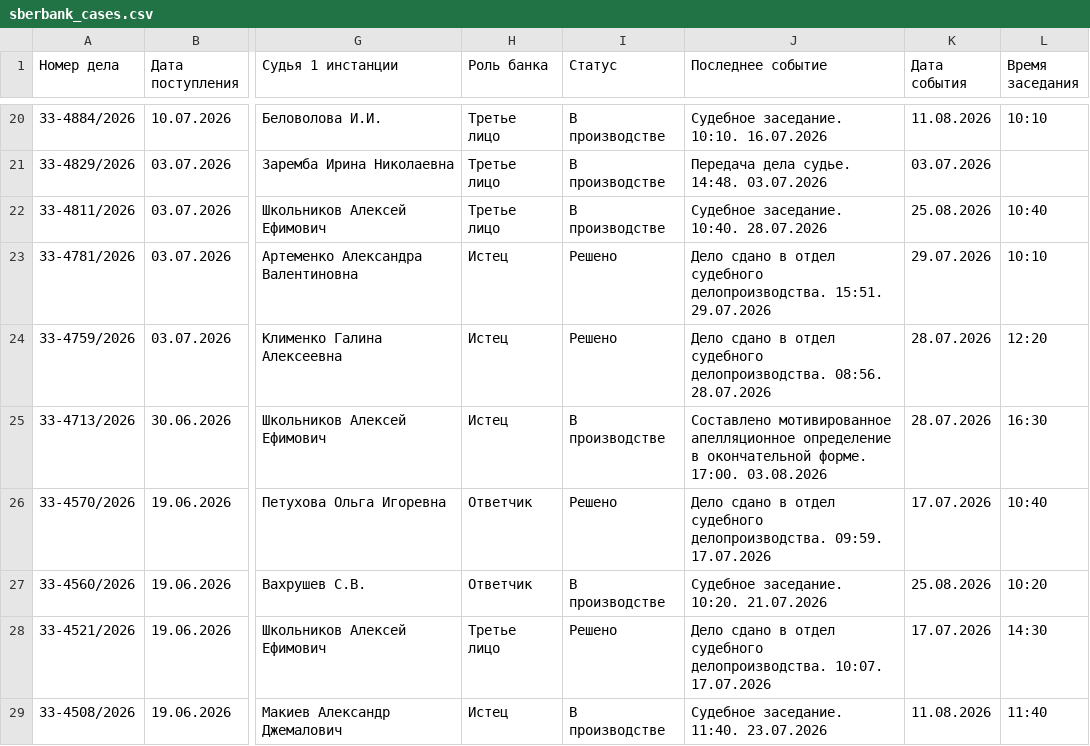
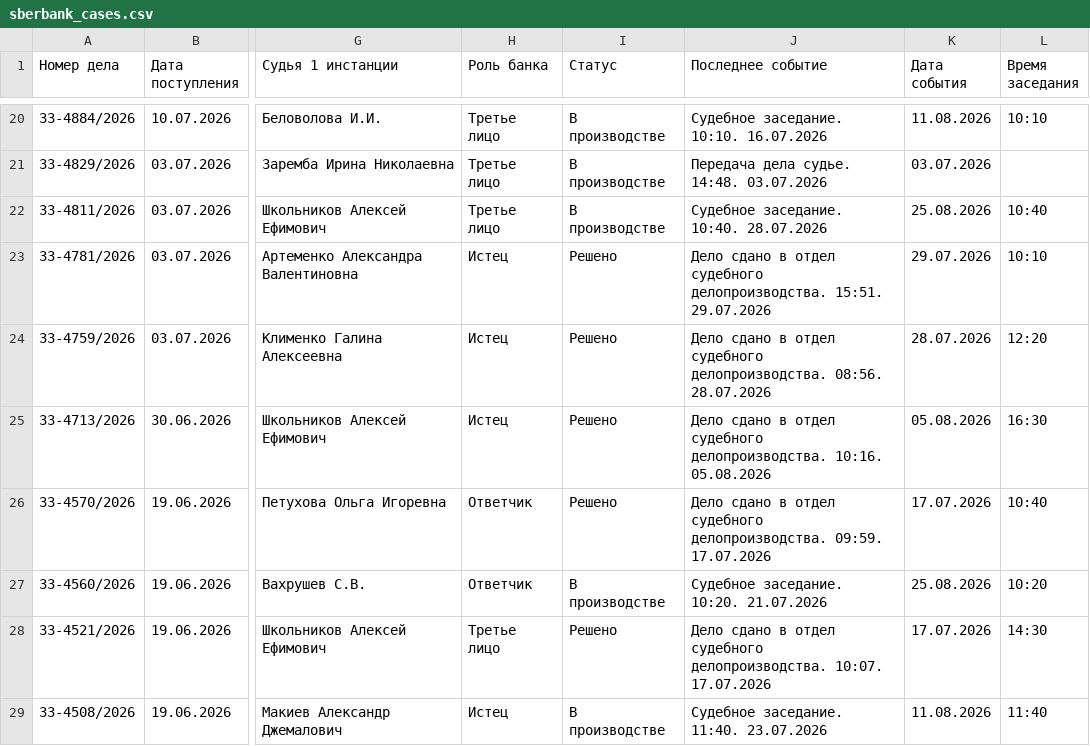
Before and after one commit to SelivanovAS/dashboard, a CSV file: data/sberbank_cases.csv, drawn as a sheet; only a part is shown, gaps mark what is left out; the diff covers the shown part only; the diff names each change by its address in the sheet, - before the commit and + after, or states it on an @@ line.

```diff
--- a/data/sberbank_cases.csv
+++ b/data/sberbank_cases.csv
-I25 (Статус): В производстве
+I25 (Статус): Решено
-J25 (Последнее событие): Составлено мотивированное апелляционное определение в окончательной форме. 17:00. 03.08.2026
+J25 (Последнее событие): Дело сдано в отдел судебного делопроизводства. 10:16. 05.08.2026
-K25 (Дата события): 28.07.2026
+K25 (Дата события): 05.08.2026
```
Also changed, not shown: 2 removed rows and 31 edited cells elsewhere in this file, data/sberbank_cases_archive.csv, 10 other files.
